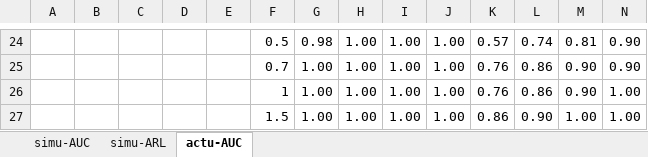
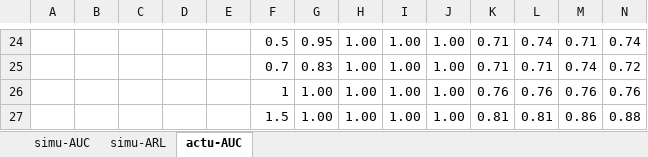
Before and after one commit to jyfeather/LASSO-BN, an Excel workbook: dat/results.xlsx, sheet actu-AUC, drawn as a sheet; only a part is shown, gaps mark what is left out; values as stored, in another font and other column widths than the file's, no borders; removed rows and columns are numbered as before the commit, all else as after; the diff covers the shown part only; the diff names each change by its address in the sheet, - before the commit and + after, or states it on an @@ line.

```diff
--- a/dat/results.xlsx (sheet actu-AUC)
+++ b/dat/results.xlsx (sheet actu-AUC)
-G24: 0.98
+G24: 0.95
-K24: 0.57
+K24: 0.71
-M24: 0.81
+M24: 0.71
-N24: 0.90
+N24: 0.74
-row 25:  |  |  |  |  | 0.7 | 1.00 | 1.00 | 1.00 | 1.00 | 0.76 | 0.86 | 0.90 | 0.90
+row 25:  |  |  |  |  | 0.7 | 0.83 | 1.00 | 1.00 | 1.00 | 0.71 | 0.71 | 0.74 | 0.72
-L26: 0.86
+L26: 0.76
-M26: 0.90
+M26: 0.76
-N26: 1.00
+N26: 0.76
-K27: 0.86
+K27: 0.81
-L27: 0.90
+L27: 0.81
-M27: 1.00
+M27: 0.86
-N27: 1.00
+N27: 0.88
```
Also changed, not shown: 8 added rows, 8 removed rows and 22 edited cells elsewhere in this sheet, sheet simu-AUC, sheet simu-ARL.
